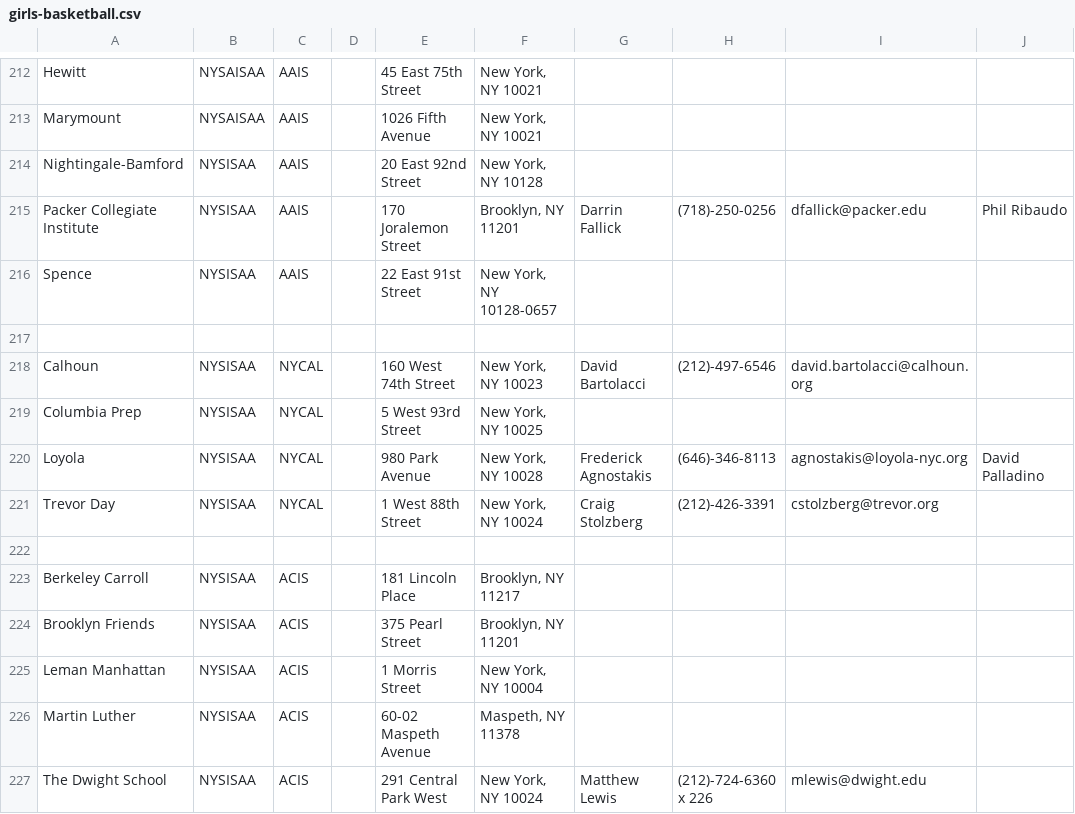
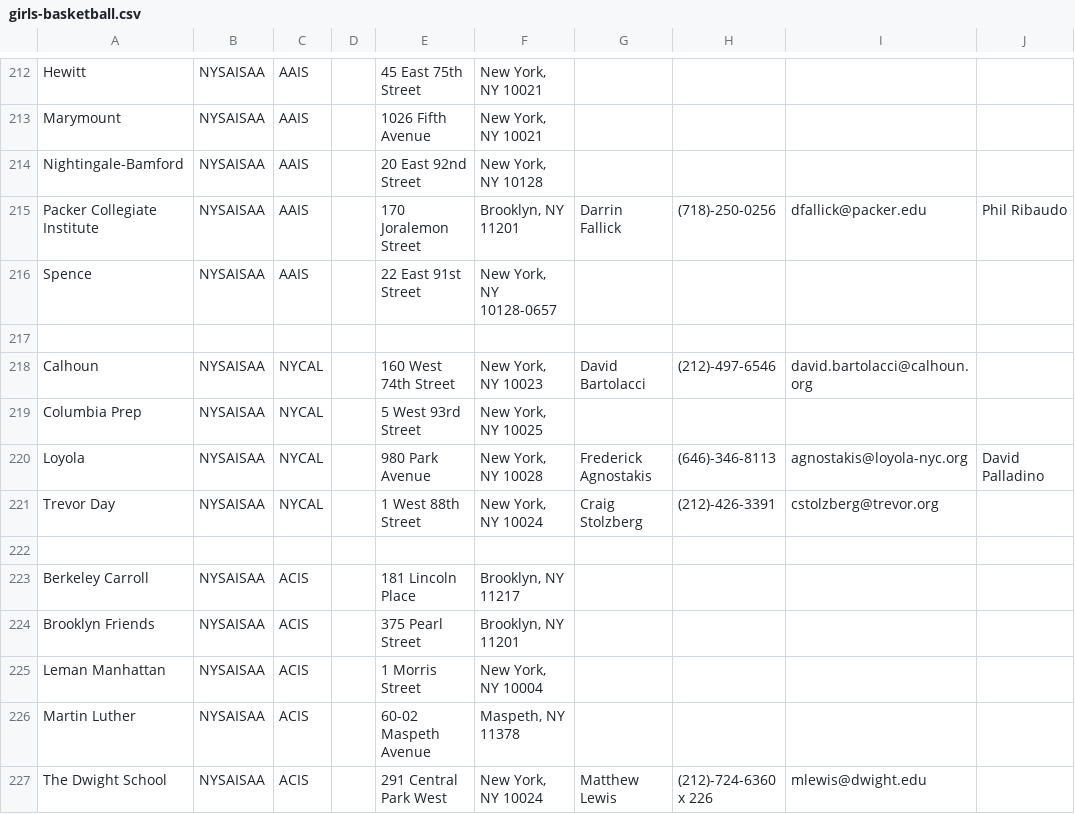
Before and after one commit to FotoVerite/box-score-temp, a CSV file: db/girls-basketball.csv, drawn as a sheet; only a part is shown, gaps mark what is left out; the diff covers the shown part only; the diff names each change by its address in the sheet, - before the commit and + after, or states it on an @@ line.

```diff
--- a/db/girls-basketball.csv
+++ b/db/girls-basketball.csv
-B214:B216: NYSISAA
+B214:B216: NYSAISAA
-B218:B221: NYSISAA
+B218:B221: NYSAISAA
-B223:B227: NYSISAA
+B223:B227: NYSAISAA
```
Also changed, not shown: 28 edited cells elsewhere in this file, db/boys-basketball.csv.
